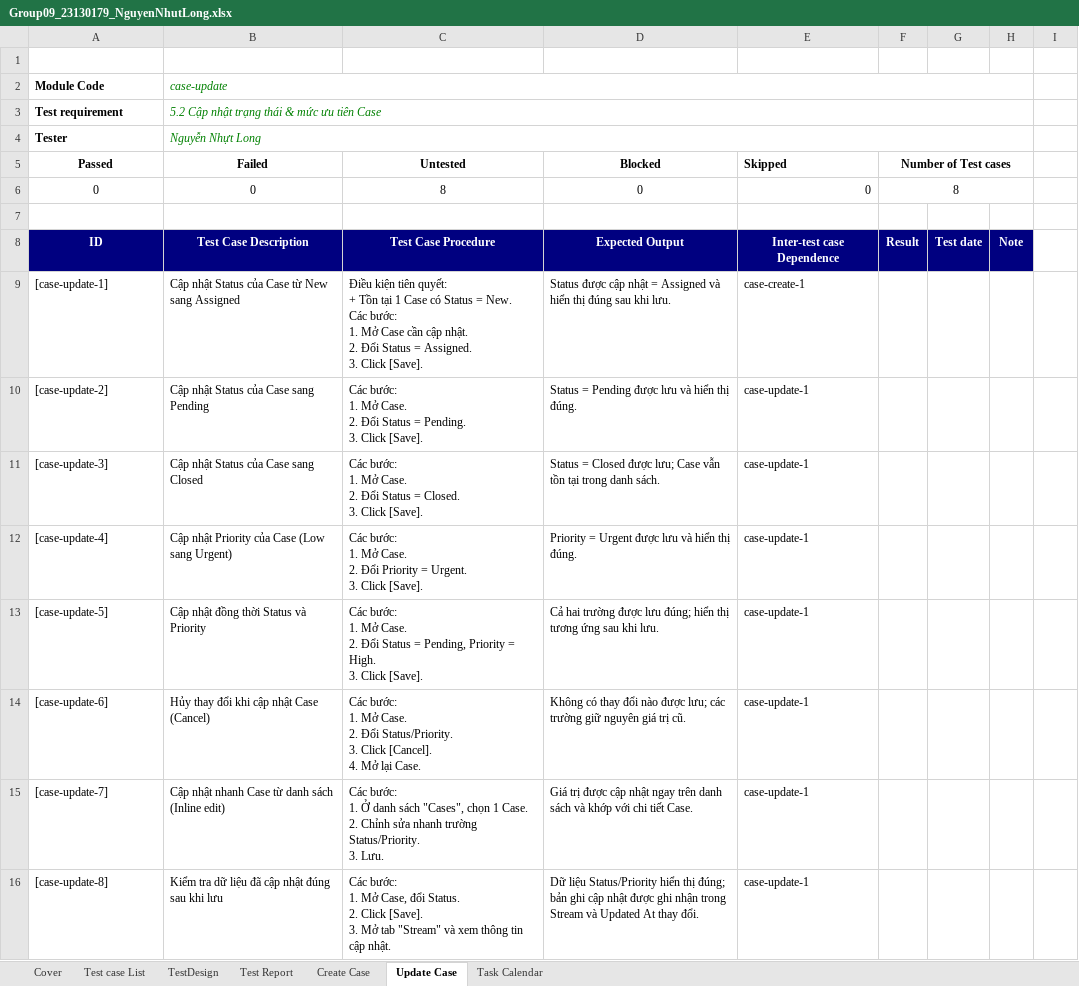
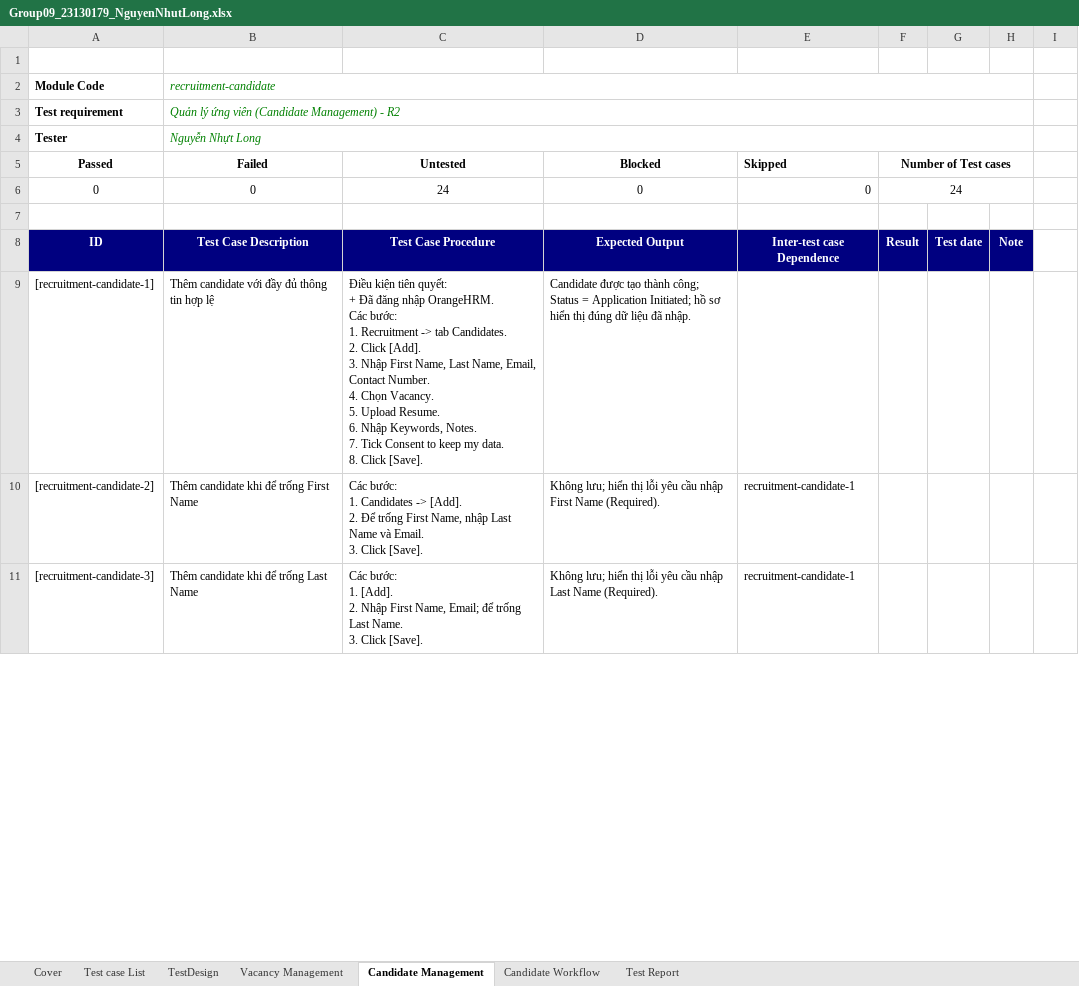
Before and after one commit to 23130227/Group09_OrangeHRM, an Excel workbook: Group09_23130179_NguyenNhutLong.xlsx, sheet Candidate Management, drawn as a sheet; only a part is shown; values as stored, in another font and other column widths than the file's, no borders; table styles not drawn; removed rows and columns are numbered as before the commit, all else as after; ↵ is a line break in a cell; the diff covers the shown part only; the diff names each change by its address in the sheet, - before the commit and + after, or states it on an @@ line.

Commit message:
change test web and test plan

```diff
--- a/Group09_23130179_NguyenNhutLong.xlsx (sheet Candidate Management)
+++ b/Group09_23130179_NguyenNhutLong.xlsx (sheet Candidate Management)
-sheet tab: Create Case
+sheet tab: Vacancy Management
-sheet tab: Update Case
+sheet tab: Candidate Management
-sheet tab: Task Calendar
+sheet tab: Candidate Workflow
@@ sheet tab order changed: Cover | Test case List | TestDesign | Vacancy Management | Candidate Management | Candidate Workflow | Test Report @@
-B2 (Failed): case-update
+B2 (Failed): recruitment-candidate
-B3 (Failed): 5.2 Cập nhật trạng thái & mức ưu tiên Case
+B3 (Failed): Quản lý ứng viên (Candidate Management) - R2
-C6 (Untested): 8
+C6 (Untested): 24
-F6 (Number of Test cases): 8
+F6 (Number of Test cases): 24
-row 9: [case-update-1] | Cập nhật Status của Case từ New sang Assigned | Điều kiện tiên quyết: ↵ + Tồn tại 1 Case có Status = New. ↵ Các bước: ↵ 1. Mở Case cần cập nhật. ↵ 2. Đổi Status = Assigned. ↵ 3. Click [Save]. | Status được cập nhật = Assigned và hiển thị đúng sau khi lưu. | case-create-1
-row 10: [case-update-2] | Cập nhật Status của Case sang Pending | Các bước: ↵ 1. Mở Case. ↵ 2. Đổi Status = Pending. ↵ 3. Click [Save]. | Status = Pending được lưu và hiển thị đúng. | case-update-1
-row 11: [case-update-3] | Cập nhật Status của Case sang Closed | Các bước: ↵ 1. Mở Case. ↵ 2. Đổi Status = Closed. ↵ 3. Click [Save]. | Status = Closed được lưu; Case vẫn tồn tại trong danh sách. | case-update-1
-row 12: [case-update-4] | Cập nhật Priority của Case (Low sang Urgent) | Các bước: ↵ 1. Mở Case. ↵ 2. Đổi Priority = Urgent. ↵ 3. Click [Save]. | Priority = Urgent được lưu và hiển thị đúng. | case-update-1
-row 13: [case-update-5] | Cập nhật đồng thời Status và Priority | Các bước: ↵ 1. Mở Case. ↵ 2. Đổi Status = Pending, Priority = High. ↵ 3. Click [Save]. | Cả hai trường được lưu đúng; hiển thị tương ứng sau khi lưu. | case-update-1
-row 14: [case-update-6] | Hủy thay đổi khi cập nhật Case (Cancel) | Các bước: ↵ 1. Mở Case. ↵ 2. Đổi Status/Priority. ↵ 3. Click [Cancel]. ↵ 4. Mở lại Case. | Không có thay đổi nào được lưu; các trường giữ nguyên giá trị cũ. | case-update-1
-row 15: [case-update-7] | Cập nhật nhanh Case từ danh sách (Inline edit) | Các bước: ↵ 1. Ở danh sách "Cases", chọn 1 Case. ↵ 2. Chỉnh sửa nhanh trường Status/Priority. ↵ 3. Lưu. | Giá trị được cập nhật ngay trên danh sách và khớp với chi tiết Case. | case-update-1
-row 16: [case-update-8] | Kiểm tra dữ liệu đã cập nhật đúng sau khi lưu | Các bước: ↵ 1. Mở Case, đổi Status. ↵ 2. Click [Save]. ↵ 3. Mở tab "Stream" và xem thông tin cập nhật. | Dữ liệu Status/Priority hiển thị đúng; bản ghi cập nhật được ghi nhận trong Stream và Updated At thay đổi. | case-update-1
+row 9: [recruitment-candidate-1] | Thêm candidate với đầy đủ thông tin hợp lệ | Điều kiện tiên quyết: ↵ + Đã đăng nhập OrangeHRM. ↵ Các bước: ↵ 1. Recruitment -> tab Candidates. ↵ 2. Click [Add]. ↵ 3. Nhập First Name, Last Name, Email, Contact Number. ↵ 4. Chọn Vacancy. ↵ 5. Upload Resume. ↵ 6. Nhập Keywords, Notes. ↵ 7. Tick Consent to keep my data. ↵ 8. Click [Save]. | Candidate được tạo thành công; Status = Application Initiated; hồ sơ hiển thị đúng dữ liệu đã nhập.
+row 10: [recruitment-candidate-2] | Thêm candidate khi để trống First Name | Các bước: ↵ 1. Candidates -> [Add]. ↵ 2. Để trống First Name, nhập Last Name và Email. ↵ 3. Click [Save]. | Không lưu; hiển thị lỗi yêu cầu nhập First Name (Required). | recruitment-candidate-1
+row 11: [recruitment-candidate-3] | Thêm candidate khi để trống Last Name | Các bước: ↵ 1. [Add]. ↵ 2. Nhập First Name, Email; để trống Last Name. ↵ 3. Click [Save]. | Không lưu; hiển thị lỗi yêu cầu nhập Last Name (Required). | recruitment-candidate-1
```
Also changed, not shown: 21 added rows elsewhere in this sheet, sheet Candidate Workflow, sheet Vacancy Management, sheet TestDesign, sheet Test case List, sheet Test Report, sheet Cover, formulas that keep their value.
